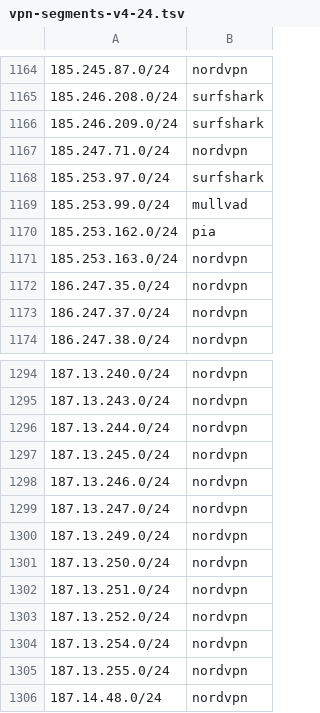
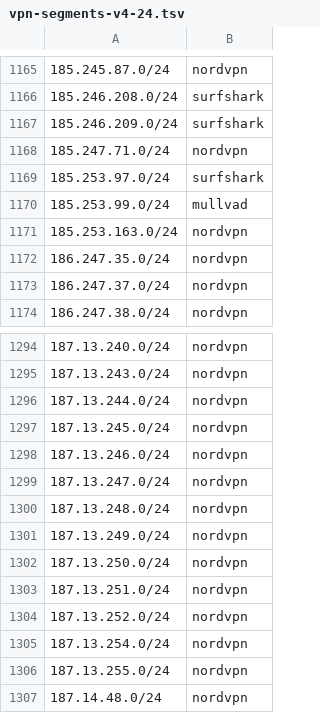
Before and after one commit to k0jir0900/nexus, a TSV file: vpn-finder/segments/vpn-segments-v4-24.tsv, drawn as a sheet; only a part is shown, gaps mark what is left out; the diff covers the shown part only.

```diff
--- a/vpn-finder/segments/vpn-segments-v4-24.tsv
+++ b/vpn-finder/segments/vpn-segments-v4-24.tsv
@@ -1169,3 +1170,2 @@
 185.253.99.0/24	mullvad
-185.253.162.0/24	pia
 185.253.163.0/24	nordvpn
@@ -1299,2 +1299,3 @@
 187.13.247.0/24	nordvpn
+187.13.248.0/24	nordvpn
 187.13.249.0/24	nordvpn
```
Also changed, not shown: 3 added rows and 2 removed rows elsewhere in this file, vpn-finder/providers/vpn-ipvanish-v4.csv, vpn-finder/providers/vpn-mullvad-v4.csv, 12 other files.
